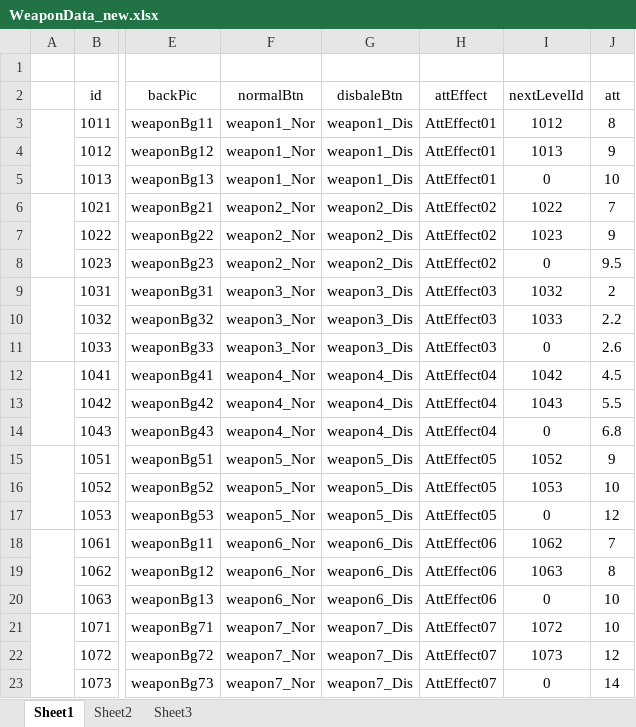
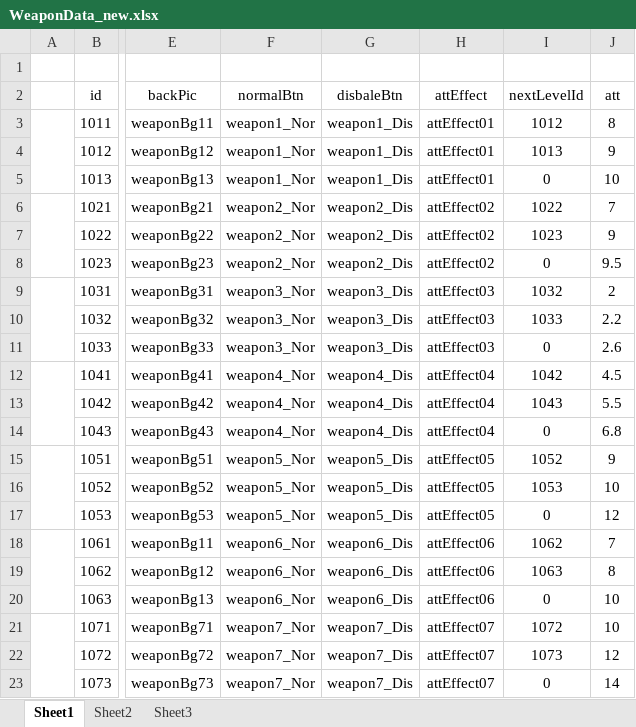
Before and after one commit to MrPanDaya/Daya, an Excel workbook: tmp/cry/data/WeaponData_new.xlsx, sheet Sheet1, drawn as a sheet; only a part is shown, gaps mark what is left out; values as stored, in another font and other column widths than the file's, no borders; charts and pictures not drawn; the diff names each change by its address in the sheet, - before the commit and + after, or states it on an @@ line.

```diff
--- a/tmp/cry/data/WeaponData_new.xlsx (sheet Sheet1)
+++ b/tmp/cry/data/WeaponData_new.xlsx (sheet Sheet1)
-H3:H5 (attEffect): AttEffect01
+H3:H5 (attEffect): attEffect01
-H6:H8 (attEffect): AttEffect02
+H6:H8 (attEffect): attEffect02
-H9:H11 (attEffect): AttEffect03
+H9:H11 (attEffect): attEffect03
-H12:H14 (attEffect): AttEffect04
+H12:H14 (attEffect): attEffect04
-H15:H17 (attEffect): AttEffect05
+H15:H17 (attEffect): attEffect05
-H18:H20 (attEffect): AttEffect06
+H18:H20 (attEffect): attEffect06
-H21:H23 (attEffect): AttEffect07
+H21:H23 (attEffect): attEffect07
```
Also changed, not shown: 44 other files.
